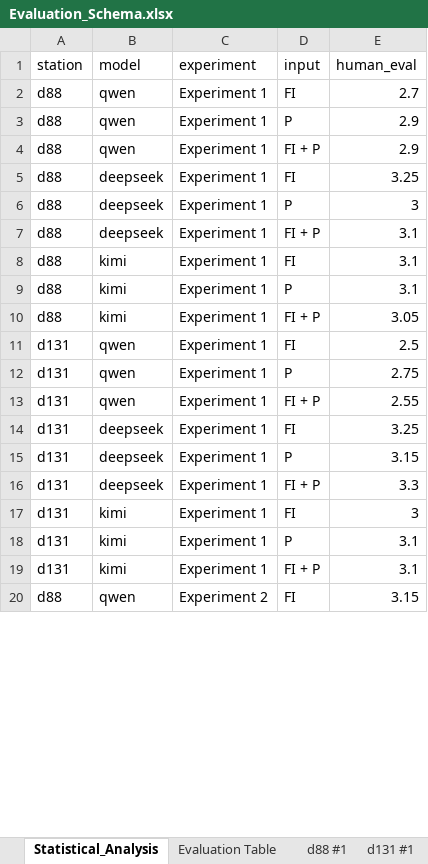
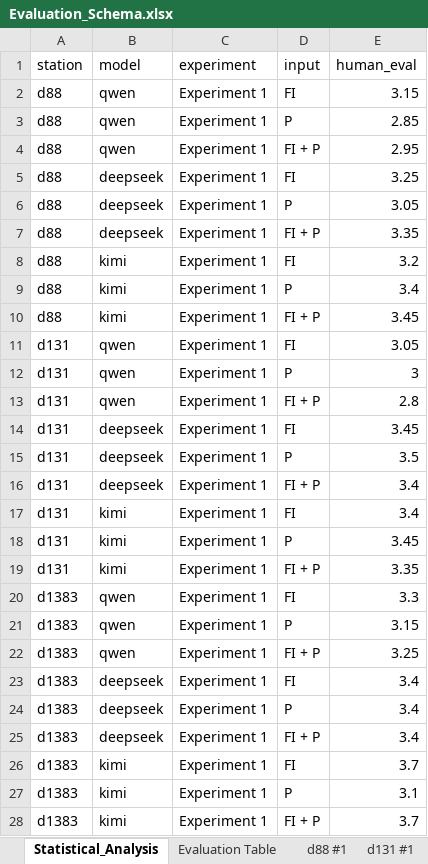
Before and after one commit to kwurster2708/Master_Thesis, an Excel workbook: Evaluation_Schema.xlsx, sheet Statistical_Analysis, drawn as a sheet; only a part is shown; the shorter side is filled out with more unchanged rows; values as stored, in another font and other column widths than the file's, no borders; the diff covers the shown part only; the diff names each change by its address in the sheet, - before the commit and + after, or states it on an @@ line.

```diff
--- a/Evaluation_Schema.xlsx (sheet Statistical_Analysis)
+++ b/Evaluation_Schema.xlsx (sheet Statistical_Analysis)
-E2 (human_eval): 2.7
+E2 (human_eval): 3.15
-E3 (human_eval): 2.9
+E3 (human_eval): 2.85
-E4 (human_eval): 2.9
+E4 (human_eval): 2.95
-E6 (human_eval): 3
+E6 (human_eval): 3.05
-E7 (human_eval): 3.1
+E7 (human_eval): 3.35
-E8 (human_eval): 3.1
+E8 (human_eval): 3.2
-E9 (human_eval): 3.1
+E9 (human_eval): 3.4
-E10 (human_eval): 3.05
+E10 (human_eval): 3.45
-E11 (human_eval): 2.5
+E11 (human_eval): 3.05
-E12 (human_eval): 2.75
+E12 (human_eval): 3
-E13 (human_eval): 2.55
+E13 (human_eval): 2.8
-E14 (human_eval): 3.25
+E14 (human_eval): 3.45
-E15 (human_eval): 3.15
+E15 (human_eval): 3.5
-E16 (human_eval): 3.3
+E16 (human_eval): 3.4
-E17 (human_eval): 3
+E17 (human_eval): 3.4
-E18 (human_eval): 3.1
+E18 (human_eval): 3.45
-E19 (human_eval): 3.1
+E19 (human_eval): 3.35
+row 20: d1383 | qwen | Experiment 1 | FI | 3.3
+row 21: d1383 | qwen | Experiment 1 | P | 3.15
+row 22: d1383 | qwen | Experiment 1 | FI + P | 3.25
+row 23: d1383 | deepseek | Experiment 1 | FI | 3.4
+row 24: d1383 | deepseek | Experiment 1 | P | 3.4
+row 25: d1383 | deepseek | Experiment 1 | FI + P | 3.4
+row 26: d1383 | kimi | Experiment 1 | FI | 3.7
+row 27: d1383 | kimi | Experiment 1 | P | 3.1
+row 28: d1383 | kimi | Experiment 1 | FI + P | 3.7
```
Also changed, not shown: 9 added rows, 12 removed rows and 78 edited cells elsewhere in this sheet, sheet Evaluation Table, other sheet tabs, formulas that keep their value, 7 other files.
